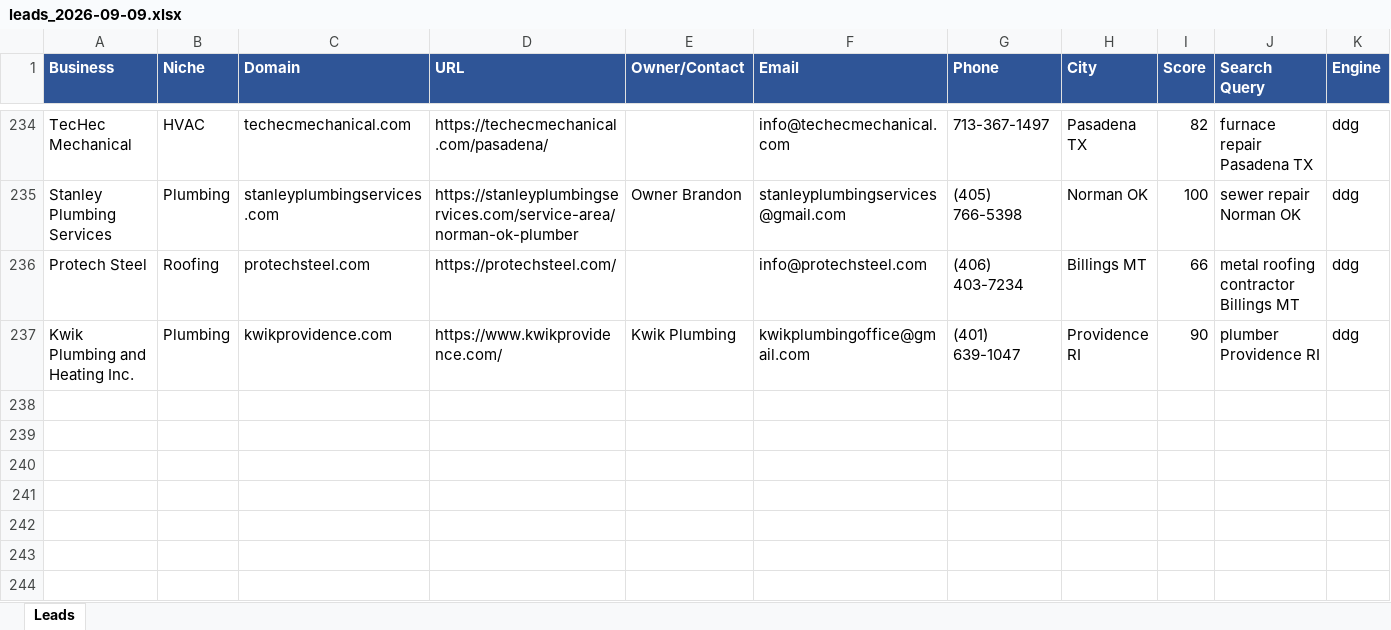
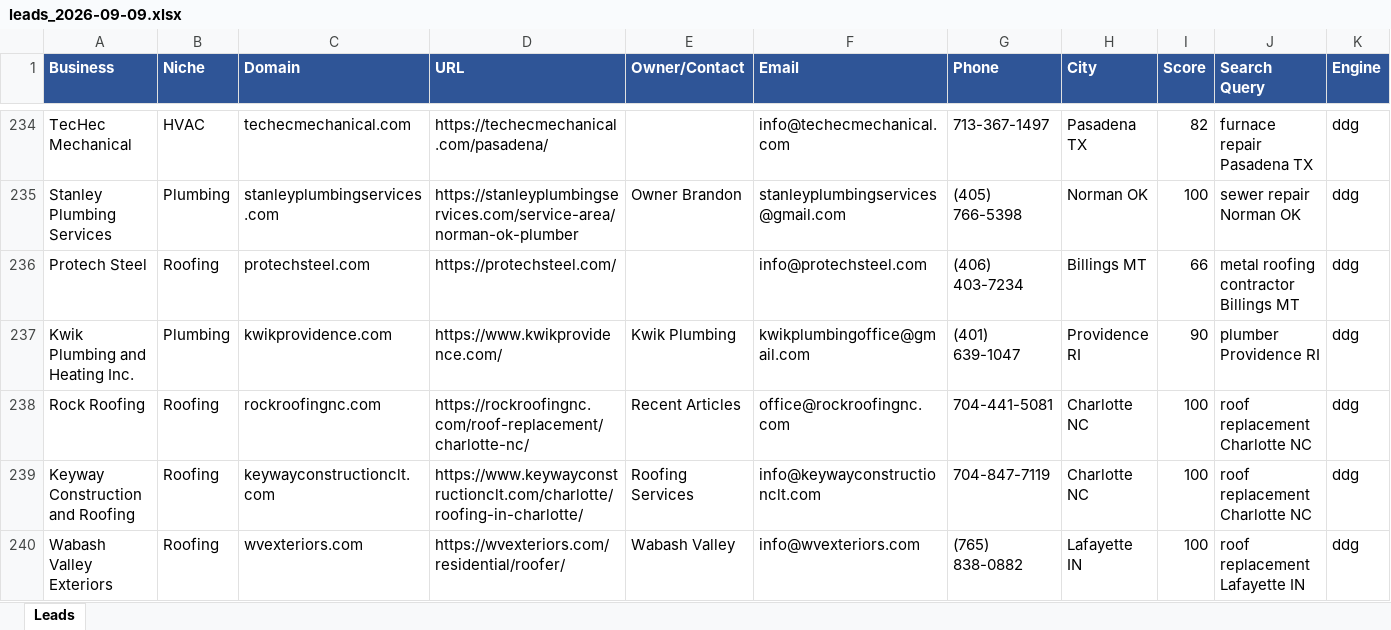
Before and after one commit to calvinbrink-create/Lead-Generation-, an Excel workbook: output/leads_2026-09-09.xlsx, sheet Leads, drawn as a sheet; only a part is shown, gaps mark what is left out; values as stored, in another font and other column widths than the file's, no borders; rows hold the shown columns only; the diff names each change by its address in the sheet, - before the commit and + after, or states it on an @@ line.

Commit message:
Leads: 2026-09-09 07:46 UTC (cycle 151)

```diff
--- a/output/leads_2026-09-09.xlsx (sheet Leads)
+++ b/output/leads_2026-09-09.xlsx (sheet Leads)
+row 238: Rock Roofing | Roofing | rockroofingnc.com | https://rockroofingnc.com/roof-replacement/charlotte-nc/ | Recent Articles | office@rockroofingnc.com | 704-441-5081 | Charlotte NC | 100 | roof replacement Charlotte NC | ddg
+row 239: Keyway Construction and Roofing | Roofing | keywayconstructionclt.com | https://www.keywayconstructionclt.com/charlotte/roofing-in-charlotte/ | Roofing Services | info@keywayconstructionclt.com | 704-847-7119 | Charlotte NC | 100 | roof replacement Charlotte NC | ddg
+row 240: Wabash Valley Exteriors | Roofing | wvexteriors.com | https://wvexteriors.com/residential/roofer/ | Wabash Valley | info@wvexteriors.com | (765) 838-0882 | Lafayette IN | 100 | roof replacement Lafayette IN | ddg
```
Also changed, not shown: output/leads_master.xlsx, 1 other file.
